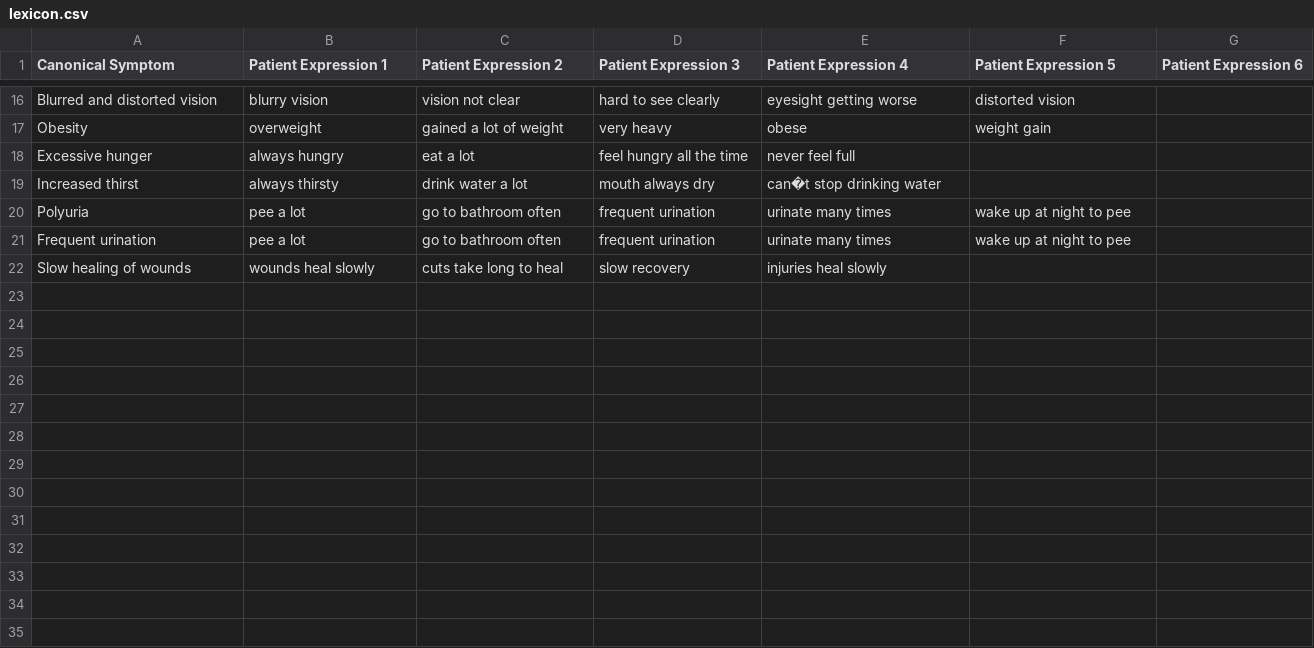
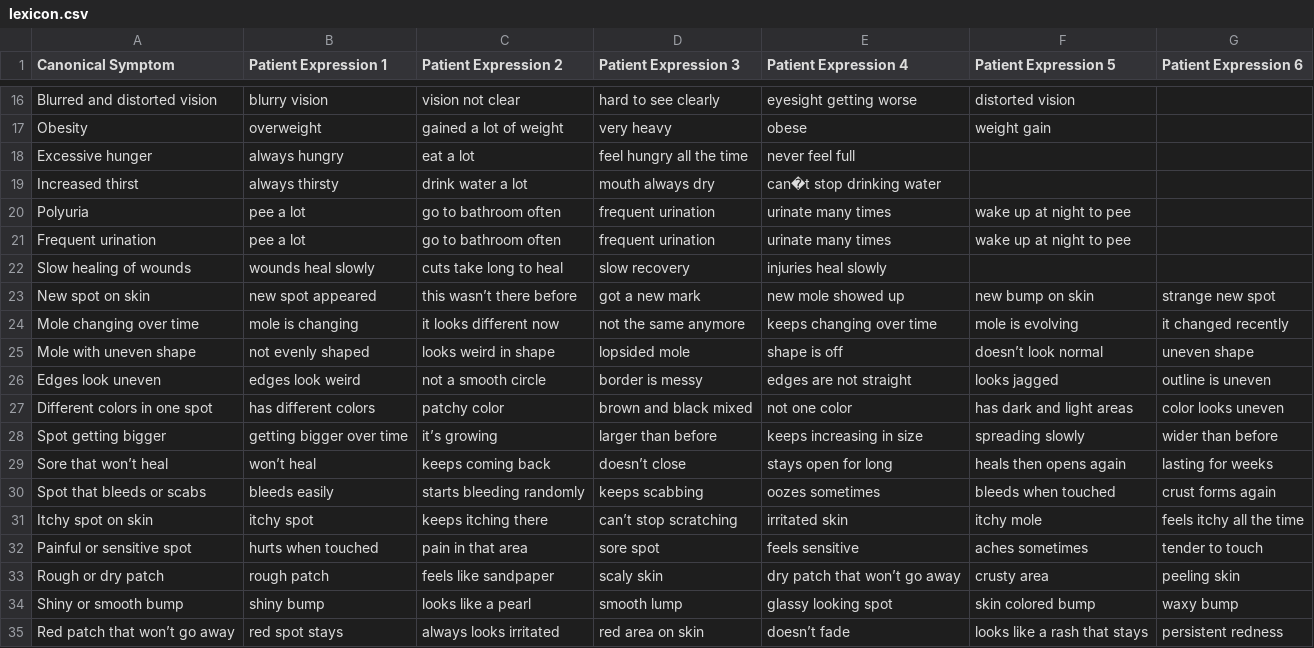
Before and after one commit to Early-Screening-for-Systemic-Diseases/Graduation-Project, a CSV file: nlp/data/lexicon.csv, drawn as a sheet; only a part is shown, gaps mark what is left out.

Commit message:
datasets-skincancer

```diff
--- a/nlp/data/lexicon.csv
+++ b/nlp/data/lexicon.csv
@@ -22 +22,14 @@ Frequent urination,pee a lot,go to bathroom often,frequent urination,urinate man
 Slow healing of wounds,wounds heal slowly,cuts take long to heal,slow recovery,injuries heal slowly,,
+New spot on skin,new spot appeared,this wasn’t there before,got a new mark,new mole showed up,new bump on skin,strange new spot
+Mole changing over time,mole is changing,it looks different now,not the same anymore,keeps changing over time,mole is evolving,it changed recently
+Mole with uneven shape,not evenly shaped,looks weird in shape,lopsided mole,shape is off,doesn’t look normal,uneven shape
+Edges look uneven,edges look weird,not a smooth circle,border is messy,edges are not straight,looks jagged,outline is uneven
+Different colors in one spot,has different colors,patchy color,brown and black mixed,not one color,has dark and light areas,color looks uneven
+Spot getting bigger,getting bigger over time,it’s growing,larger than before,keeps increasing in size,spreading slowly,wider than before
+Sore that won’t heal,won’t heal,keeps coming back,doesn’t close,stays open for long,heals then opens again,lasting for weeks
+Spot that bleeds or scabs,bleeds easily,starts bleeding randomly,keeps scabbing,oozes sometimes,bleeds when touched,crust forms again
+Itchy spot on skin,itchy spot,keeps itching there,can’t stop scratching,irritated skin,itchy mole,feels itchy all the time
+Painful or sensitive spot,hurts when touched,pain in that area,sore spot,feels sensitive,aches sometimes,tender to touch
+Rough or dry patch,rough patch,feels like sandpaper,scaly skin,dry patch that won’t go away,crusty area,peeling skin
+Shiny or smooth bump,shiny bump,looks like a pearl,smooth lump,glassy looking spot,skin colored bump,waxy bump
+Red patch that won’t go away,red spot stays,always looks irritated,red area on skin,doesn’t fade,looks like a rash that stays,persistent redness
```
Also changed, not shown: nlp/data/skincancer_symptoms.csv.
